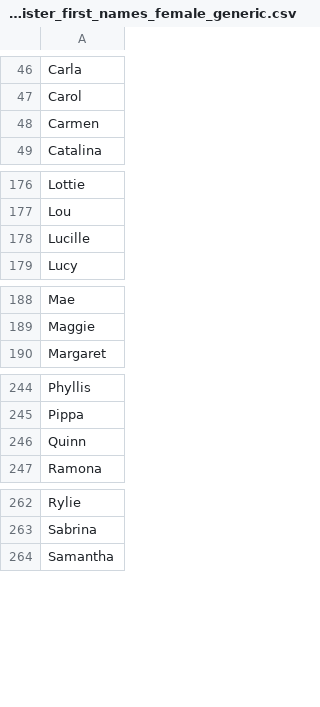
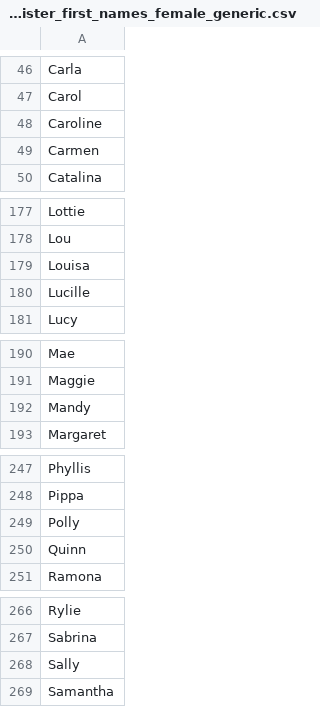
Before and after one commit to Viktor-Butkovich/Second-Earth-game, a CSV file: text/flavor_minister_first_names_female_generic.csv, drawn as a sheet; only a part is shown, gaps mark what is left out; the diff covers the shown part only.

```diff
--- a/text/flavor_minister_first_names_female_generic.csv
+++ b/text/flavor_minister_first_names_female_generic.csv
@@ -47,2 +47,3 @@ Carla
 Carol
+Caroline
 Carmen
@@ -177,2 +178,3 @@ Lottie
 Lou
+Louisa
 Lucille
@@ -189,2 +191,3 @@ Mae
 Maggie
+Mandy
 Margaret
@@ -245,2 +248,3 @@ Phyllis
 Pippa
+Polly
 Quinn
@@ -263,2 +267,3 @@ Rylie
 Sabrina
+Sally
 Samantha
```
Also changed, not shown: 1 added row elsewhere in this file, text/flavor_minister_first_names_male_generic.csv, text/flavor_minister_last_names.csv.
